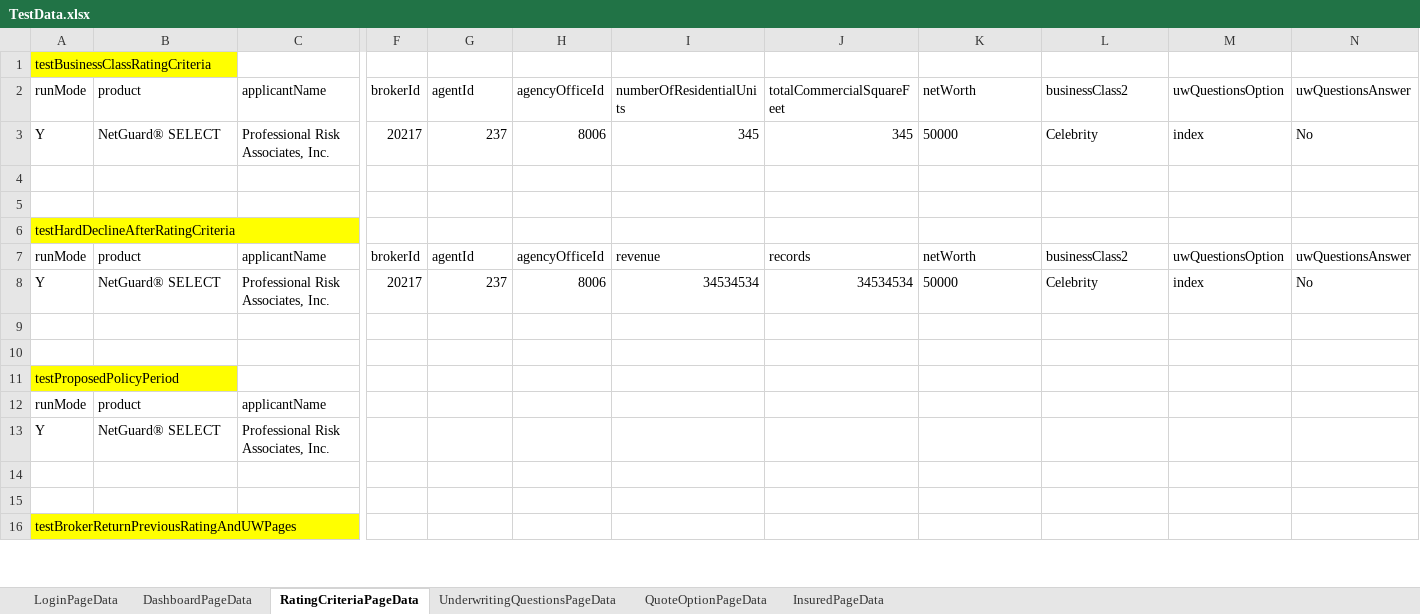
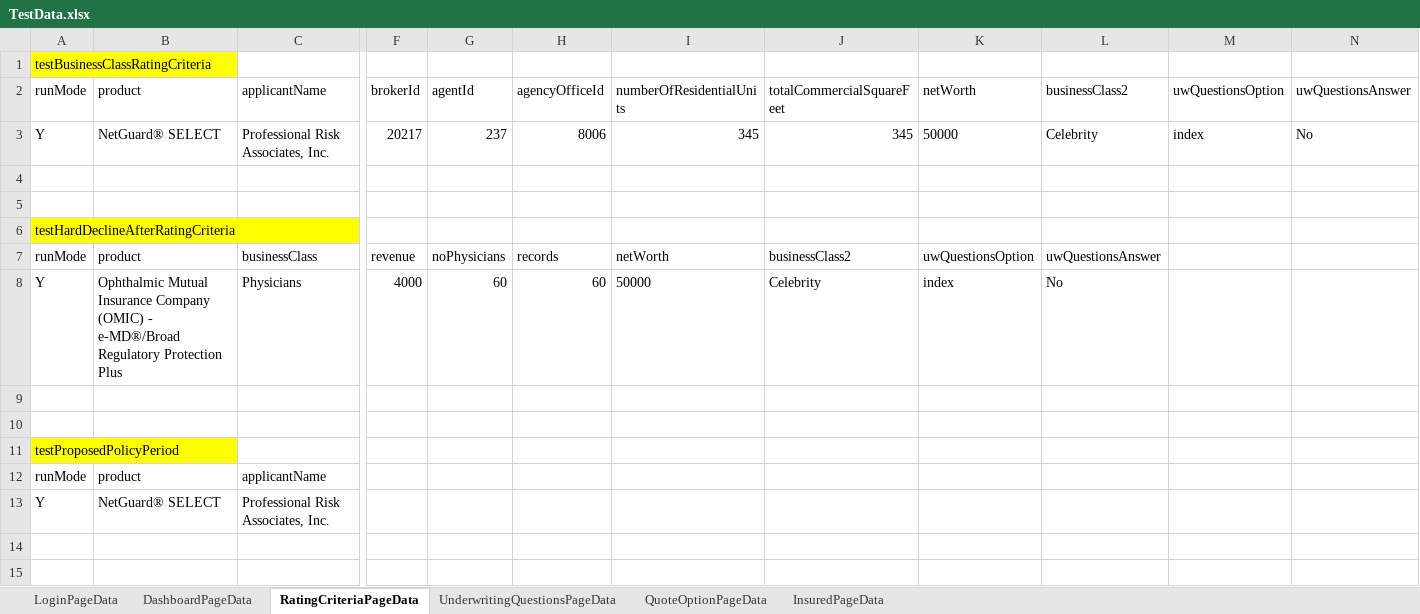
Before and after one commit to aza13/java-selenium-latest, an Excel workbook: src/main/resources/TestData.xlsx, sheet RatingCriteriaPageData, drawn as a sheet; only a part is shown, gaps mark what is left out; the shorter side is filled out with more unchanged rows; values as stored, in another font and other column widths than the file's, no borders; removed rows and columns are numbered as before the commit, all else as after; rows hold the shown columns only; the diff names each change by its address in the sheet, - before the commit and + after, or states it on an @@ line.

Commit message:
fixed rating criteria hard decline

```diff
--- a/src/main/resources/TestData.xlsx (sheet RatingCriteriaPageData)
+++ b/src/main/resources/TestData.xlsx (sheet RatingCriteriaPageData)
-C7 (applicantName): applicantName
+C7 (applicantName): businessClass
-F7 (brokerId): brokerId
+F7 (brokerId): revenue
-G7 (agentId): agentId
+G7 (agentId): noPhysicians
-H7 (agencyOfficeId): agencyOfficeId
+H7 (agencyOfficeId): records
-I7 (numberOfResidentialUnits): revenue
+I7 (numberOfResidentialUnits): netWorth
-J7 (totalCommercialSquareFeet): records
+J7 (totalCommercialSquareFeet): businessClass2
-K7 (netWorth): netWorth
+K7 (netWorth): uwQuestionsOption
-L7 (businessClass2): businessClass2
+L7 (businessClass2): uwQuestionsAnswer
-M7 (uwQuestionsOption): uwQuestionsOption
+M7 (uwQuestionsOption): (empty)
-N7 (uwQuestionsAnswer): uwQuestionsAnswer
+N7 (uwQuestionsAnswer): (empty)
-row 8: Y | NetGuard® SELECT | Professional Risk Associates, Inc. | 20217 | 237 | 8006 | 34534534 | 34534534 | 50000 | Celebrity | index | No
+row 8: Y | Ophthalmic Mutual Insurance Company (OMIC) - e-MD®/Broad Regulatory Protection Plus | Physicians | 4000 | 60 | 60 | 50000 | Celebrity | index | No
```
Also changed, not shown: 5 other files.
